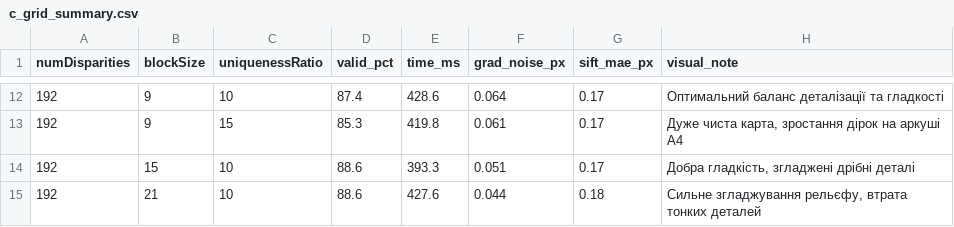
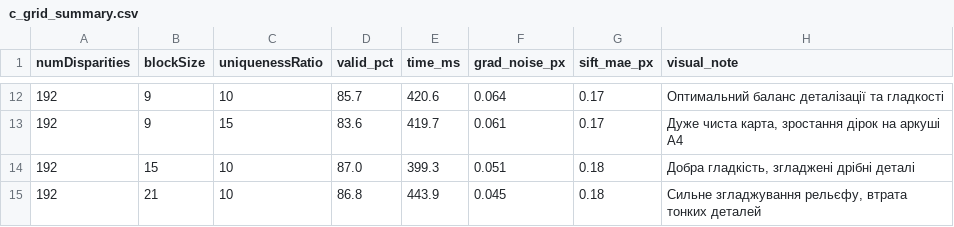
Before and after one commit to Casy7/computer-vision-systems-labs, a CSV file: lab05/results/c_grid_summary.csv, drawn as a sheet; only a part is shown, gaps mark what is left out; the diff covers the shown part only.

```diff
--- a/lab05/results/c_grid_summary.csv
+++ b/lab05/results/c_grid_summary.csv
@@ -12,4 +12,4 @@ numDisparities,blockSize,uniquenessRatio,valid_pct,time_ms,grad_noise_px,sift_ma
-192,9,10,87.4,428.6,0.064,0.17,Оптимальний баланс деталізації та гладкості
-192,9,15,85.3,419.8,0.061,0.17,"Дуже чиста карта, зростання дірок на аркуші А4"
-192,15,10,88.6,393.3,0.051,0.17,"Добра гладкість, згладжені дрібні деталі"
-192,21,10,88.6,427.6,0.044,0.18,"Сильне згладжування рельєфу, втрата тонких деталей"
+192,9,10,85.7,420.6,0.064,0.17,Оптимальний баланс деталізації та гладкості
+192,9,15,83.6,419.7,0.061,0.17,"Дуже чиста карта, зростання дірок на аркуші А4"
+192,15,10,87.0,399.3,0.051,0.18,"Добра гладкість, згладжені дрібні деталі"
+192,21,10,86.8,443.9,0.045,0.18,"Сильне згладжування рельєфу, втрата тонких деталей"
```
Also changed, not shown: 32 edited cells elsewhere in this file, lab05/results/a_stereo_models.csv, lab05/results/b_vertical_discrepancy.csv, 35 other files.
